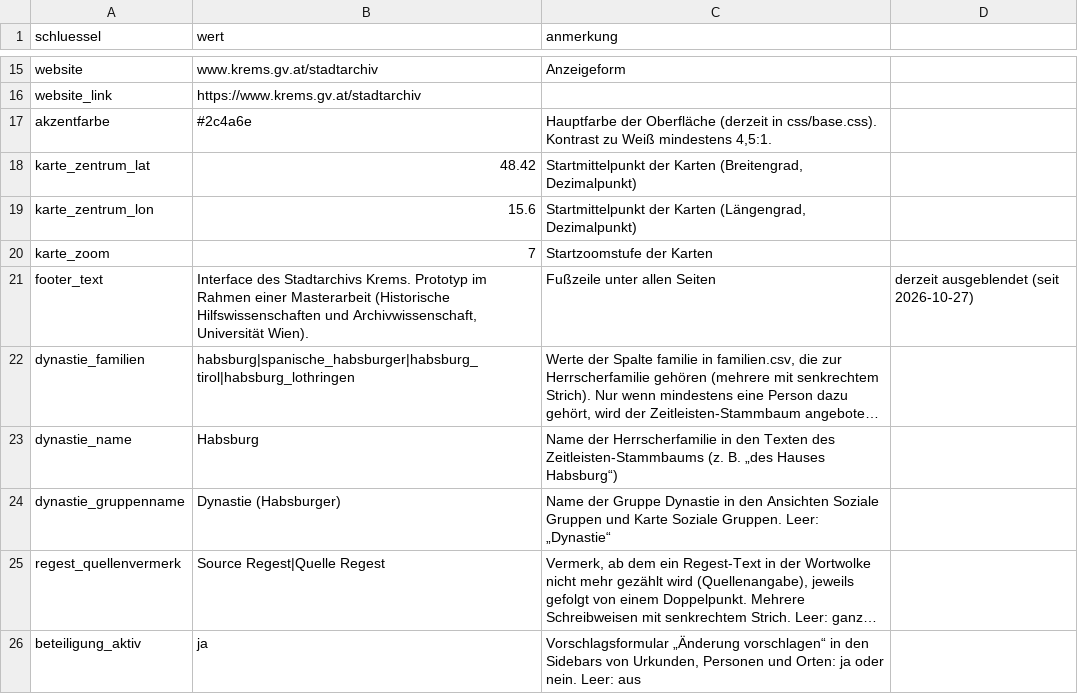
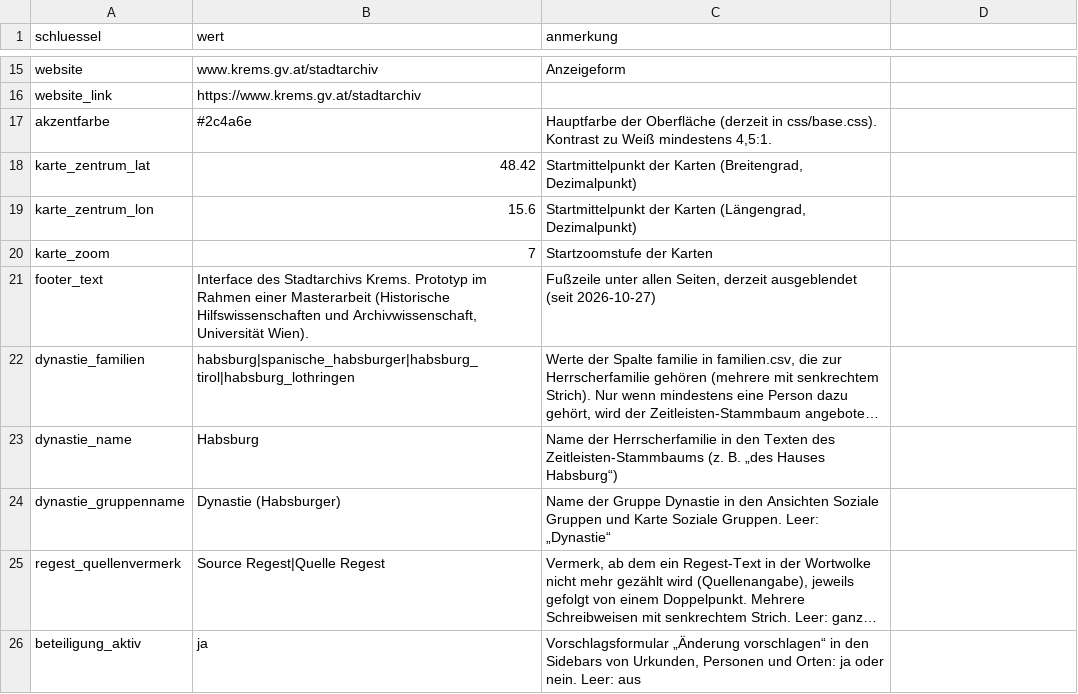
Before and after one commit to alexcapellmann-alt/Interface-Krems, a CSV file: data/archiv.csv, drawn as a sheet; only a part is shown, gaps mark what is left out; long unchanged cells end in …; the diff names each change by its address in the sheet, - before the commit and + after, or states it on an @@ line.

```diff
--- a/data/archiv.csv
+++ b/data/archiv.csv
-C21 (anmerkung): …unter allen Seiten
+C21 (anmerkung): …unter allen Seiten, derzeit ausgeblendet (seit 2026-10-27)
-D21: derzeit ausgeblendet (seit 2026-10-27)
+D21: (empty)
```
Also changed, not shown: data/infotexte.csv, 1 other file.
